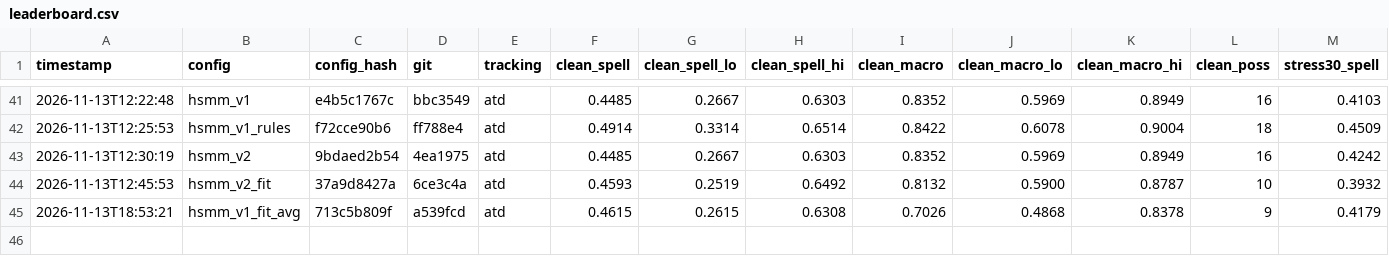
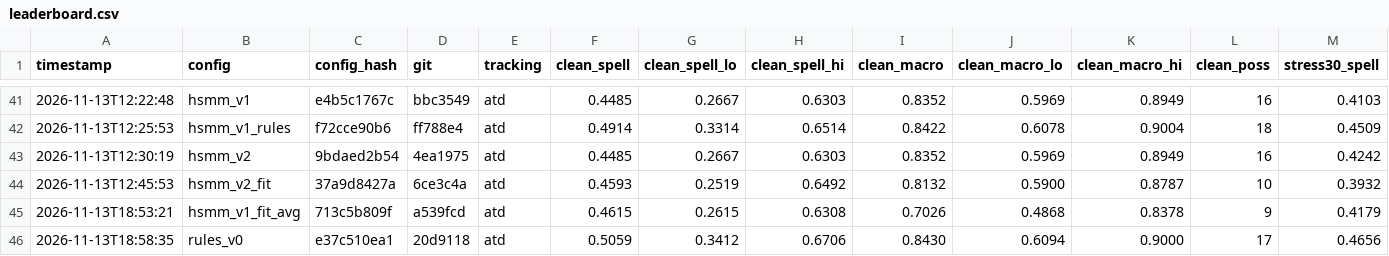
Before and after one commit to sergicasesalonso/Pompeu-Data-Team, a CSV file: results/leaderboard.csv, drawn as a sheet; only a part is shown, gaps mark what is left out; rows hold the shown columns only; the diff names each change by its address in the sheet, - before the commit and + after, or states it on an @@ line.

Commit message:
leaderboard: rules_v0

```diff
--- a/results/leaderboard.csv
+++ b/results/leaderboard.csv
+row 46: 2026-11-13T18:58:35 | rules_v0 | e37c510ea1 | 20d9118 | atd | 0.5059 | 0.3412 | 0.6706 | 0.8430 | 0.6094 | 0.9000 | 17 | 0.4656
```
